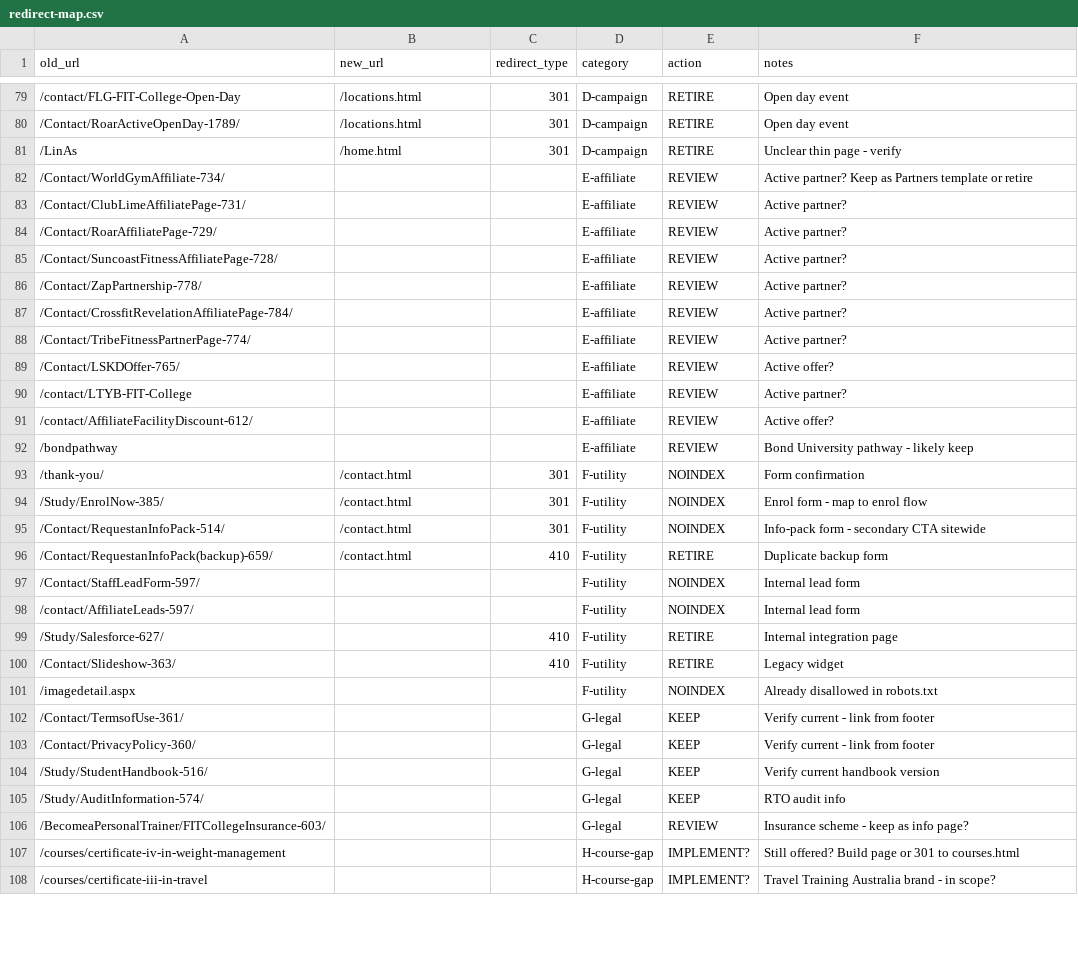
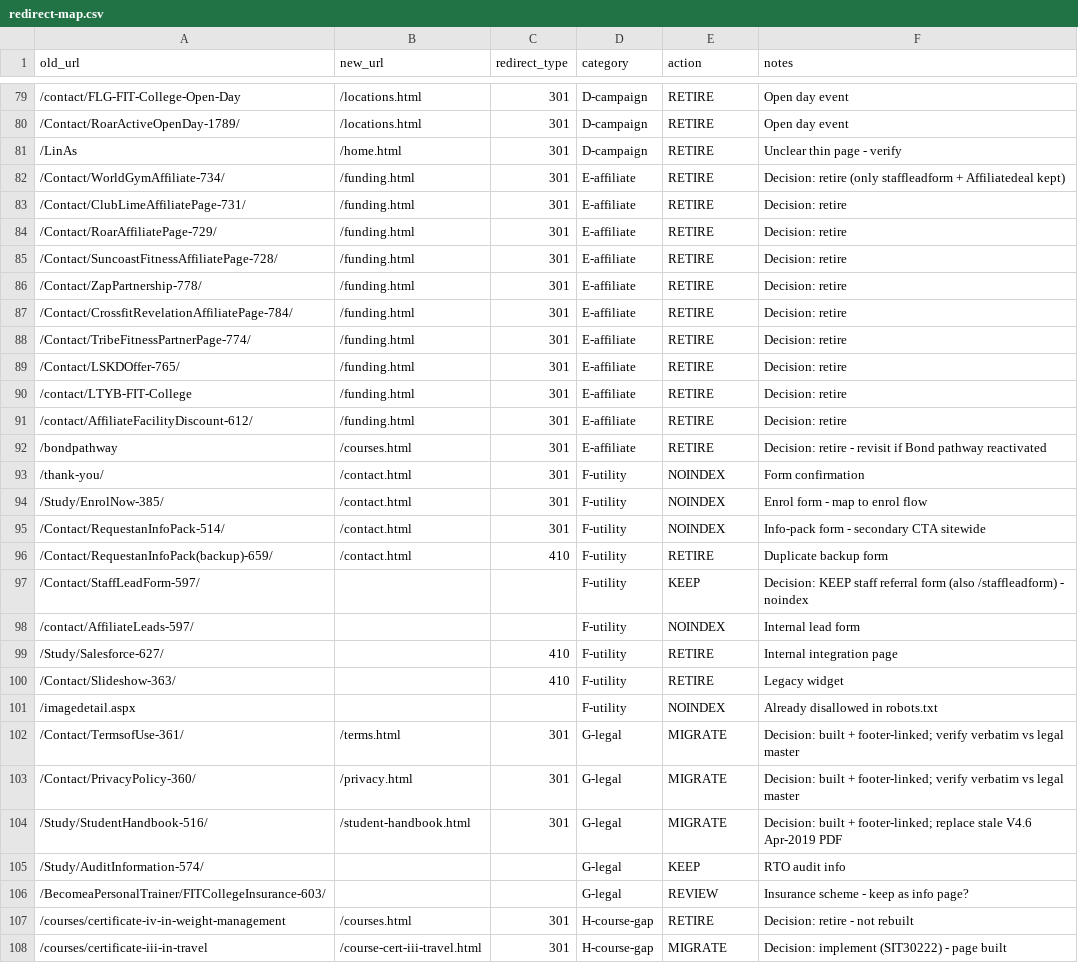
Before and after one commit to FitCollegeMain/FitCollegewebsiterebuild, a CSV file: fitcollege-rebuild/redirect-map.csv, drawn as a sheet; only a part is shown, gaps mark what is left out; the diff covers the shown part only.

```diff
--- a/fitcollege-rebuild/redirect-map.csv
+++ b/fitcollege-rebuild/redirect-map.csv
@@ -81,13 +81,13 @@ old_url,new_url,redirect_type,category,action,notes
 /LinAs,/home.html,301,D-campaign,RETIRE,Unclear thin page - verify
-/Contact/WorldGymAffiliate-734/,,,E-affiliate,REVIEW,Active partner? Keep as Partners template or retire
-/Contact/ClubLimeAffiliatePage-731/,,,E-affiliate,REVIEW,Active partner?
-/Contact/RoarAffiliatePage-729/,,,E-affiliate,REVIEW,Active partner?
-/Contact/SuncoastFitnessAffiliatePage-728/,,,E-affiliate,REVIEW,Active partner?
-/Contact/ZapPartnership-778/,,,E-affiliate,REVIEW,Active partner?
-/Contact/CrossfitRevelationAffiliatePage-784/,,,E-affiliate,REVIEW,Active partner?
-/Contact/TribeFitnessPartnerPage-774/,,,E-affiliate,REVIEW,Active partner?
-/Contact/LSKDOffer-765/,,,E-affiliate,REVIEW,Active offer?
-/contact/LTYB-FIT-College,,,E-affiliate,REVIEW,Active partner?
-/contact/AffiliateFacilityDiscount-612/,,,E-affiliate,REVIEW,Active offer?
-/bondpathway,,,E-affiliate,REVIEW,Bond University pathway - likely keep
+/Contact/WorldGymAffiliate-734/,/funding.html,301,E-affiliate,RETIRE,Decision: retire (only staffleadform + Affiliatedeal kept)
+/Contact/ClubLimeAffiliatePage-731/,/funding.html,301,E-affiliate,RETIRE,Decision: retire
+/Contact/RoarAffiliatePage-729/,/funding.html,301,E-affiliate,RETIRE,Decision: retire
+/Contact/SuncoastFitnessAffiliatePage-728/,/funding.html,301,E-affiliate,RETIRE,Decision: retire
+/Contact/ZapPartnership-778/,/funding.html,301,E-affiliate,RETIRE,Decision: retire
+/Contact/CrossfitRevelationAffiliatePage-784/,/funding.html,301,E-affiliate,RETIRE,Decision: retire
+/Contact/TribeFitnessPartnerPage-774/,/funding.html,301,E-affiliate,RETIRE,Decision: retire
+/Contact/LSKDOffer-765/,/funding.html,301,E-affiliate,RETIRE,Decision: retire
+/contact/LTYB-FIT-College,/funding.html,301,E-affiliate,RETIRE,Decision: retire
+/contact/AffiliateFacilityDiscount-612/,/funding.html,301,E-affiliate,RETIRE,Decision: retire
+/bondpathway,/courses.html,301,E-affiliate,RETIRE,Decision: retire - revisit if Bond pathway reactivated
 /thank-you/,/contact.html,301,F-utility,NOINDEX,Form confirmation
@@ -96,3 +96,3 @@ old_url,new_url,redirect_type,category,action,notes
 /Contact/RequestanInfoPack(backup)-659/,/contact.html,410,F-utility,RETIRE,Duplicate backup form
-/Contact/StaffLeadForm-597/,,,F-utility,NOINDEX,Internal lead form
+/Contact/StaffLeadForm-597/,,,F-utility,KEEP,Decision: KEEP staff referral form (also /staffleadform) - noindex
 /contact/AffiliateLeads-597/,,,F-utility,NOINDEX,Internal lead form
@@ -101,8 +101,8 @@ old_url,new_url,redirect_type,category,action,notes
 /imagedetail.aspx,,,F-utility,NOINDEX,Already disallowed in robots.txt
-/Contact/TermsofUse-361/,,,G-legal,KEEP,Verify current - link from footer
-/Contact/PrivacyPolicy-360/,,,G-legal,KEEP,Verify current - link from footer
-/Study/StudentHandbook-516/,,,G-legal,KEEP,Verify current handbook version
+/Contact/TermsofUse-361/,/terms.html,301,G-legal,MIGRATE,Decision: built + footer-linked; verify verbatim vs legal master
+/Contact/PrivacyPolicy-360/,/privacy.html,301,G-legal,MIGRATE,Decision: built + footer-linked; verify verbatim vs legal master
+/Study/StudentHandbook-516/,/student-handbook.html,301,G-legal,MIGRATE,Decision: built + footer-linked; replace stale V4.6 Apr-2019 PDF
 /Study/AuditInformation-574/,,,G-legal,KEEP,RTO audit info
 /BecomeaPersonalTrainer/FITCollegeInsurance-603/,,,G-legal,REVIEW,Insurance scheme - keep as info page?
-/courses/certificate-iv-in-weight-management,,,H-course-gap,IMPLEMENT?,Still offered? Build page or 301 to courses.html
-/courses/certificate-iii-in-travel,,,H-course-gap,IMPLEMENT?,Travel Training Australia brand - in scope?
+/courses/certificate-iv-in-weight-management,/courses.html,301,H-course-gap,RETIRE,Decision: retire - not rebuilt
+/courses/certificate-iii-in-travel,/course-cert-iii-travel.html,301,H-course-gap,MIGRATE,Decision: implement (SIT30222) - page built
```
Also changed, not shown: 15 edited cells elsewhere in this file, 45 other files.
